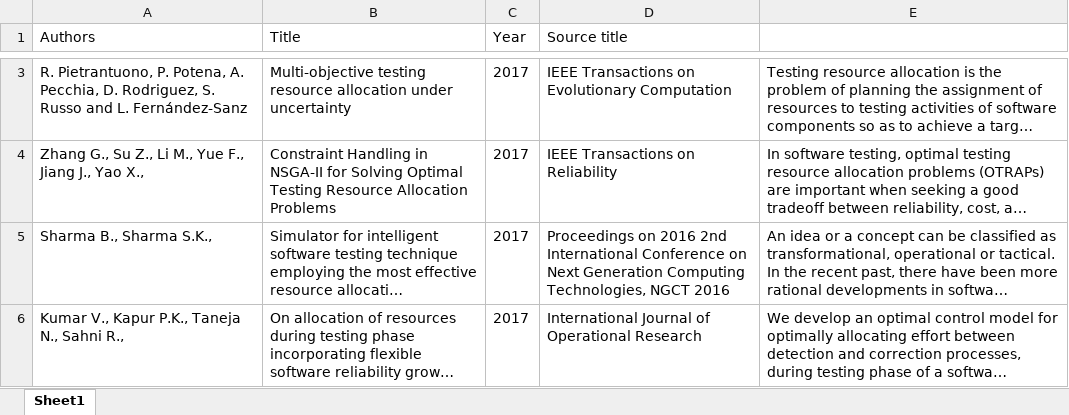
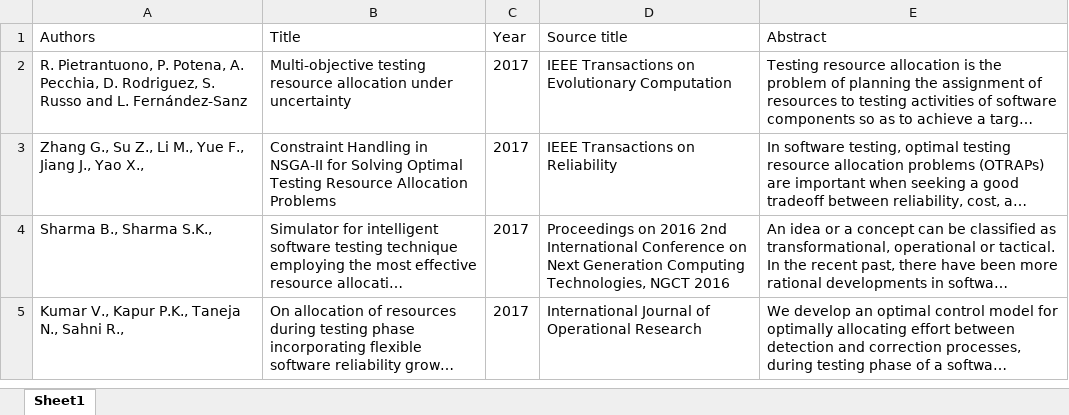
Before and after one commit to rpietrantuono/TR2018, an Excel workbook: list-of-surveyed-papers.xlsx, sheet Sheet1, drawn as a sheet; only a part is shown, gaps mark what is left out; long unchanged cells end in …; values as stored, in another font and other column widths than the file's, no borders; the diff covers the shown part only; the diff names each change by its address in the sheet, - before the commit and + after, or states it on an @@ line.

Commit message:
Add files via upload

```diff
--- a/list-of-surveyed-papers.xlsx (sheet Sheet1)
+++ b/list-of-surveyed-papers.xlsx (sheet Sheet1)
-E1: (empty)
+E1: Abstract
```
Also changed, not shown: 5 added rows and 3 removed rows elsewhere in this sheet.
